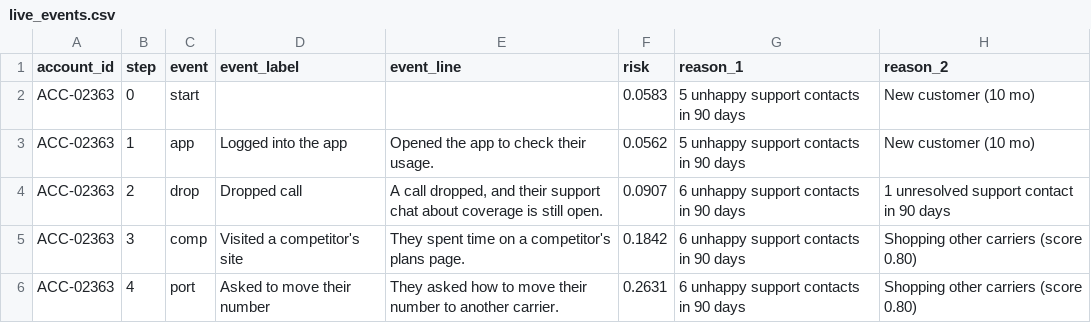
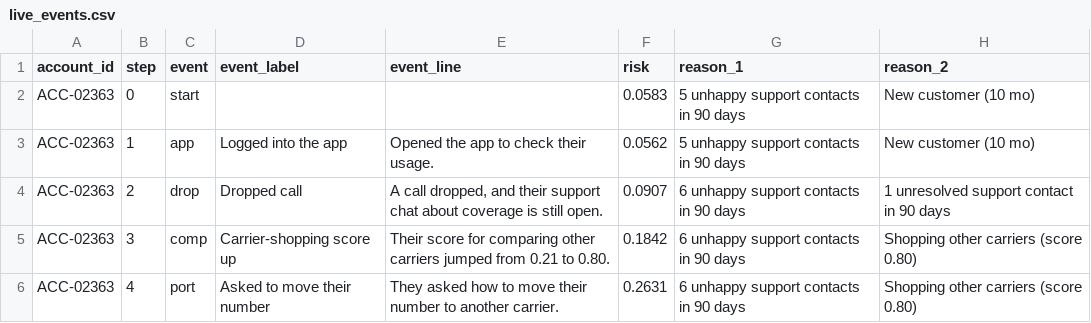
Before and after one commit to DavidJ-1/TM-Dubhacks26, a CSV file: data/live_events/live_events.csv, drawn as a sheet; only a part is shown; the diff names each change by its address in the sheet, - before the commit and + after, or states it on an @@ line.

Commit message:
live events: relabel event 3 as 'Carrier-shopping score up' (field in the account data), not a competitor-site visit; numbers unchanged

```diff
--- a/data/live_events/live_events.csv
+++ b/data/live_events/live_events.csv
-D5 (event_label): Visited a competitor's site
+D5 (event_label): Carrier-shopping score up
-E5 (event_line): They spent time on a competitor's plans page.
+E5 (event_line): Their score for comparing other carriers jumped from 0.21 to 0.80.
```
Also changed, not shown: 3 other files.
